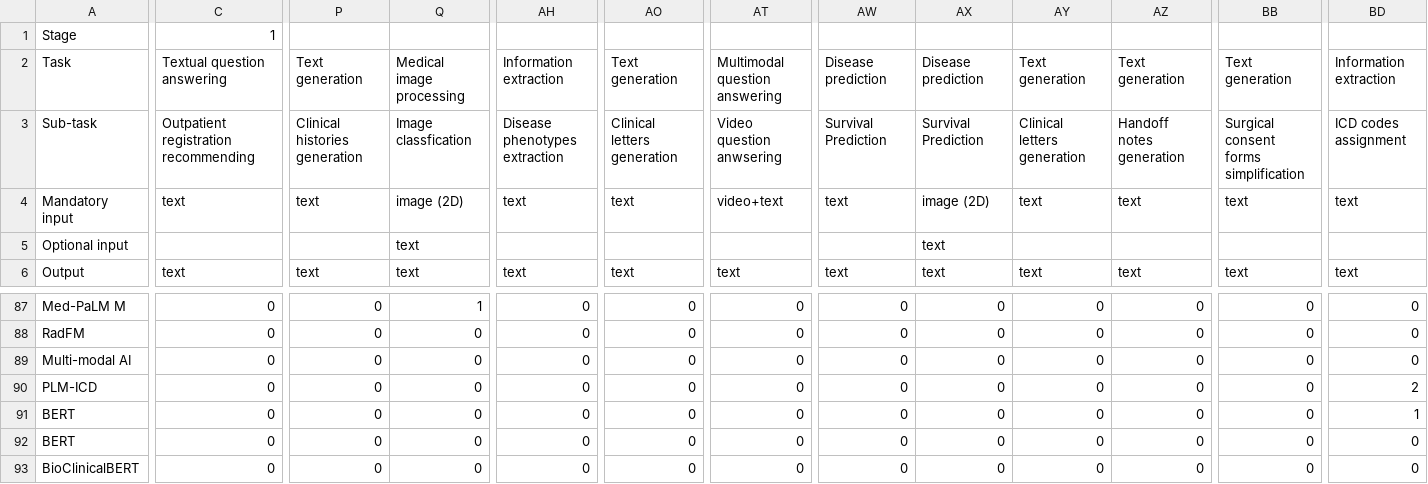
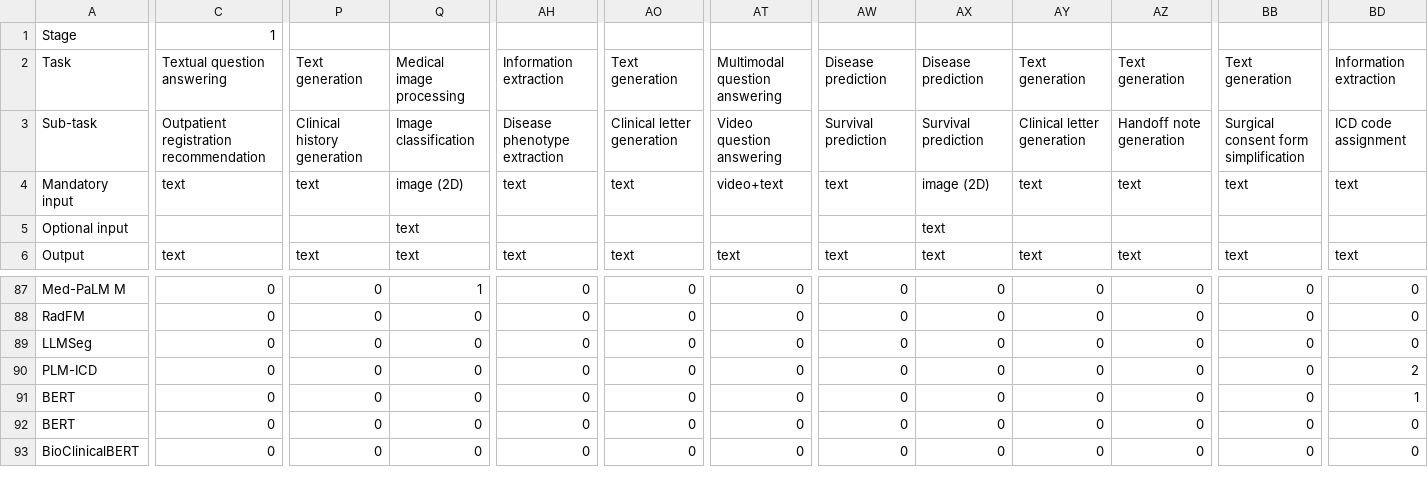
Before and after one commit to williamlhy/Clinical-LLM-select, a CSV file: data/appear.csv, drawn as a sheet; only a part is shown, gaps mark what is left out; the diff covers the shown part only; the diff names each change by its address in the sheet, - before the commit and + after, or states it on an @@ line.

```diff
--- a/data/appear.csv
+++ b/data/appear.csv
-C3: Outpatient registration recommending
+C3: Outpatient registration recommendation
-P3: Clinical histories generation
+P3: Clinical history generation
-Q3: Image classfication
+Q3: Image classification
-AH3: Disease phenotypes extraction
+AH3: Disease phenotype extraction
-AO3: Clinical letters generation
+AO3: Clinical letter generation
-AT3: Video question anwsering
+AT3: Video question answering
-AW3: Survival Prediction
+AW3: Survival prediction
-AX3: Survival Prediction
+AX3: Survival prediction
-AY3: Clinical letters generation
+AY3: Clinical letter generation
-AZ3: Handoff notes generation
+AZ3: Handoff note generation
-BB3: Surgical consent forms simplification
+BB3: Surgical consent form simplification
-BD3: ICD codes assignment
+BD3: ICD code assignment
-A89: Multi-modal AI
+A89: LLMSeg
```
Also changed, not shown: 7 edited cells elsewhere in this file, data/best.csv, data/detail.csv.
